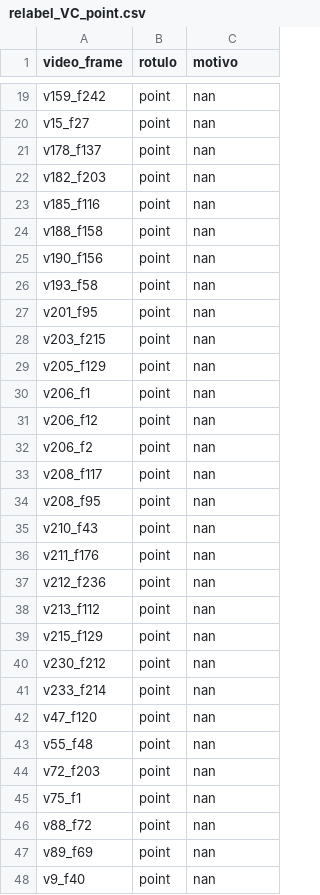
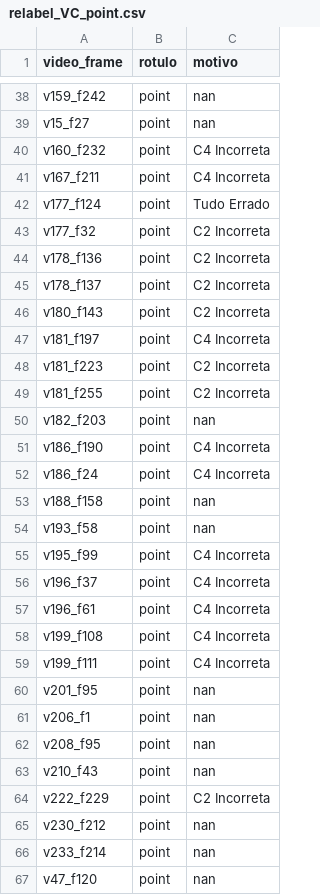
Before and after one commit to Vinicius0300/vfss_to_docker, a CSV file: relabeling/relabel_VC_point.csv, drawn as a sheet; only a part is shown, gaps mark what is left out; the shorter side is filled out with more unchanged rows; the diff covers the shown part only.

```diff
--- a/relabeling/relabel_VC_point.csv
+++ b/relabeling/relabel_VC_point.csv
@@ -20,21 +39,27 @@ v159_f242,point,nan
 v15_f27,point,nan
-v178_f137,point,nan
+v160_f232,point,C4 Incorreta
+v167_f211,point,C4 Incorreta
+v177_f124,point,Tudo Errado
+v177_f32,point,C2 Incorreta
+v178_f136,point,C2 Incorreta
+v178_f137,point,C2 Incorreta
+v180_f143,point,C2 Incorreta
+v181_f197,point,C4 Incorreta
+v181_f223,point,C2 Incorreta
+v181_f255,point,C2 Incorreta
 v182_f203,point,nan
-v185_f116,point,nan
+v186_f190,point,C4 Incorreta
+v186_f24,point,C4 Incorreta
 v188_f158,point,nan
-v190_f156,point,nan
 v193_f58,point,nan
+v195_f99,point,C4 Incorreta
+v196_f37,point,C4 Incorreta
+v196_f61,point,C4 Incorreta
+v199_f108,point,C4 Incorreta
+v199_f111,point,C4 Incorreta
 v201_f95,point,nan
-v203_f215,point,nan
-v205_f129,point,nan
 v206_f1,point,nan
-v206_f12,point,nan
-v206_f2,point,nan
-v208_f117,point,nan
 v208_f95,point,nan
 v210_f43,point,nan
-v211_f176,point,nan
-v212_f236,point,nan
-v213_f112,point,nan
-v215_f129,point,nan
+v222_f229,point,C2 Incorreta
 v230_f212,point,nan
```
Also changed, not shown: 23 added rows, 4 removed rows and 2 edited cells elsewhere in this file, relabeling/relabel_AM_point.csv, relabeling/relabel_BB_point.csv, 5 other files.
